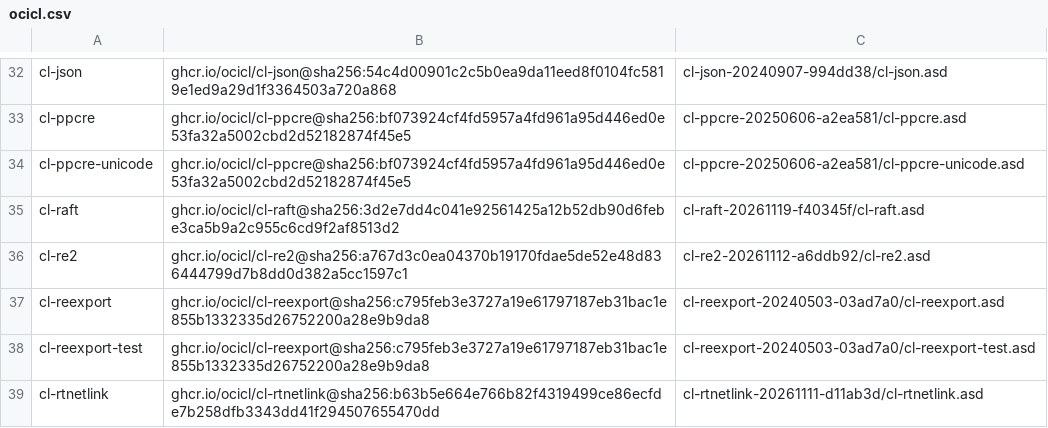
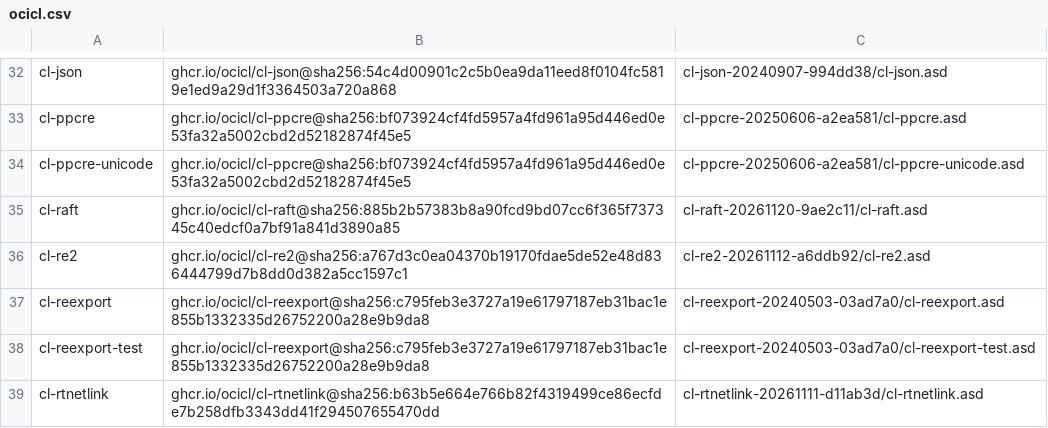
Before and after one commit to atgreen/gr8s, a CSV file: ocicl.csv, drawn as a sheet; only a part is shown, gaps mark what is left out.

```diff
--- a/ocicl.csv
+++ b/ocicl.csv
@@ -34,3 +34,3 @@ cl-ppcre, ghcr.io/ocicl/cl-ppcre@sha256:bf073924cf4fd5957a4fd961a95d446ed0e53fa3
 cl-ppcre-unicode, ghcr.io/ocicl/cl-ppcre@sha256:bf073924cf4fd5957a4fd961a95d446ed0e53fa32a5002cbd2d52182874f45e5, cl-ppcre-20250606-a2ea581/cl-ppcre-unicode.asd
-cl-raft, ghcr.io/ocicl/cl-raft@sha256:3d2e7dd4c041e92561425a12b52db90d6febe3ca5b9a2c955c6cd9f2af8513d2, cl-raft-20261119-f40345f/cl-raft.asd
+cl-raft, ghcr.io/ocicl/cl-raft@sha256:885b2b57383b8a90fcd9bd07cc6f365f737345c40edcf0a7bf91a841d3890a85, cl-raft-20261120-9ae2c11/cl-raft.asd
 cl-re2, ghcr.io/ocicl/cl-re2@sha256:a767d3c0ea04370b19170fdae5de52e48d836444799d7b8dd0d382a5cc1597c1, cl-re2-20261112-a6ddb92/cl-re2.asd
```
